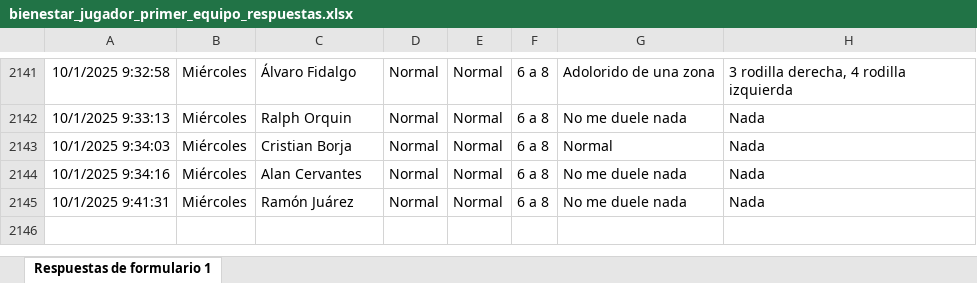
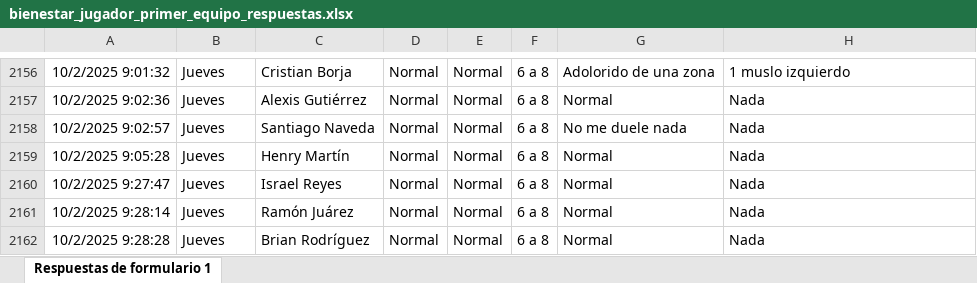
Before and after one commit to mr2293/dashboard_cargas, an Excel workbook: data/bienestar_jugador_primer_equipo_respuestas.xlsx, sheet Respuestas de formulario 1, drawn as a sheet; only a part is shown, gaps mark what is left out; values as stored, in another font and other column widths than the file's, no borders; charts and pictures and conditional formats and table styles not drawn; addresses are those after the commit; the diff covers the shown part only; the diff names each change by its address in the sheet, - before the commit and + after, or states it on an @@ line.

```diff
--- a/data/bienestar_jugador_primer_equipo_respuestas.xlsx (sheet Respuestas de formulario 1)
+++ b/data/bienestar_jugador_primer_equipo_respuestas.xlsx (sheet Respuestas de formulario 1)
-A2156: 10/1/2025 9:32:58
+A2156: 10/2/2025 9:01:32
-B2156: Miércoles
+B2156: Jueves
-C2156: Álvaro Fidalgo
+C2156: Cristian Borja
-H2156: 3 rodilla derecha, 4 rodilla izquierda
+H2156: 1 muslo izquierdo
+row 2157: 10/2/2025 9:02:36 | Jueves | Alexis Gutiérrez | Normal | Normal | 6 a 8 | Normal | Nada
-A2158: 10/1/2025 9:33:13
+A2158: 10/2/2025 9:02:57
-B2158:B2161: Miércoles
+B2158:B2161: Jueves
-C2158: Ralph Orquin
+C2158: Santiago Naveda
-A2159: 10/1/2025 9:34:03
+A2159: 10/2/2025 9:05:28
-C2159: Cristian Borja
+C2159: Henry Martín
-A2160: 10/1/2025 9:34:16
+A2160: 10/2/2025 9:27:47
-C2160: Alan Cervantes
+C2160: Israel Reyes
-G2160:G2161: No me duele nada
+G2160:G2161: Normal
-A2161: 10/1/2025 9:41:31
+A2161: 10/2/2025 9:28:14
+row 2162: 10/2/2025 9:28:28 | Jueves | Brian Rodríguez | Normal | Normal | 6 a 8 | Normal | Nada
```
Also changed, not shown: 2 added rows, 5 hidden or unhidden rows and 26 edited cells elsewhere in this sheet.
